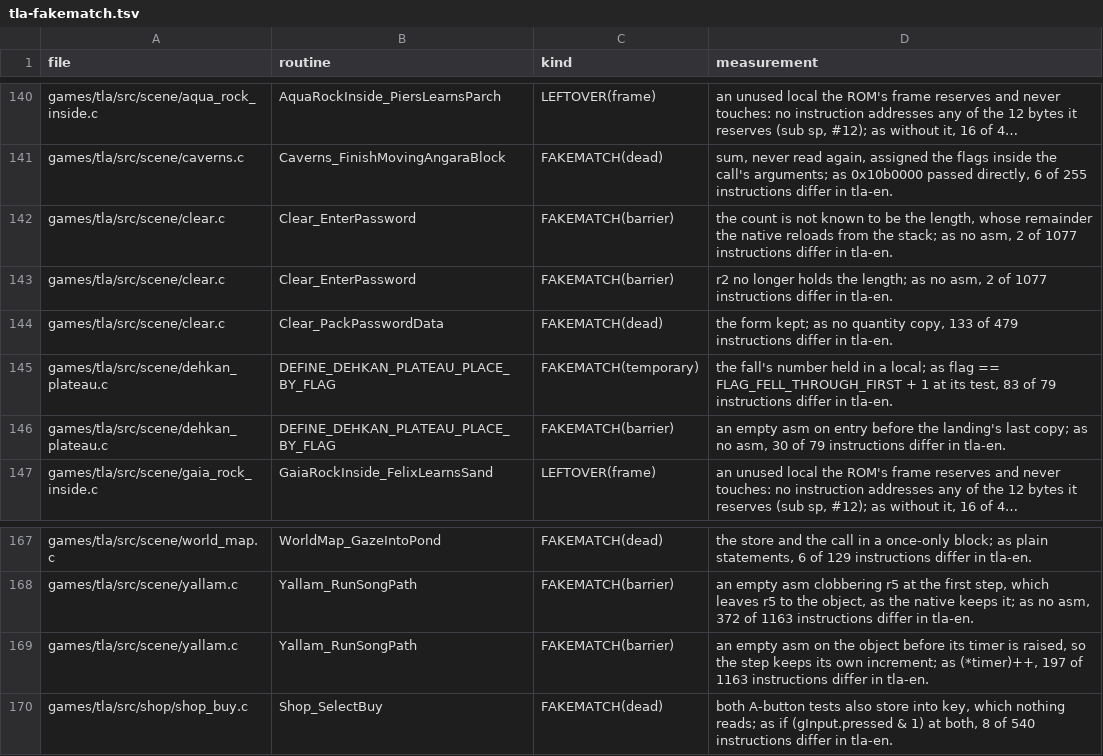
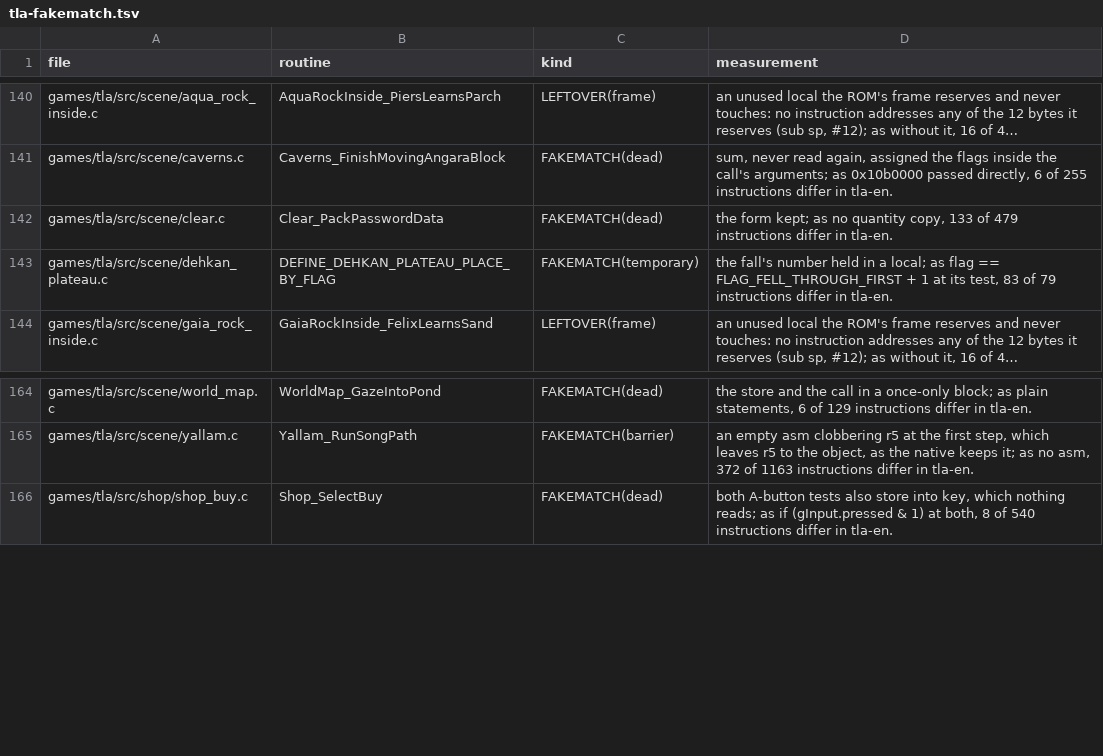
Before and after one commit to PascalPixel/alchemy-devtools, a TSV file: evidence/tla-fakematch.tsv, drawn as a sheet; only a part is shown, gaps mark what is left out; long unchanged cells end in …; the diff names each change by its address in the sheet, - before the commit and + after, or states it on an @@ line.

```diff
--- a/evidence/tla-fakematch.tsv
+++ b/evidence/tla-fakematch.tsv
-row 142: games/tla/src/scene/clear.c | Clear_EnterPassword | FAKEMATCH(barrier) | the count is not known to be the length, whose remainder the native reloads from the stack; as no asm, 2 of 1077 instructions differ in tla-en.
-row 143: games/tla/src/scene/clear.c | Clear_EnterPassword | FAKEMATCH(barrier) | r2 no longer holds the length; as no asm, 2 of 1077 instructions differ in tla-en.
-row 146: games/tla/src/scene/dehkan_plateau.c | DEFINE_DEHKAN_PLATEAU_PLACE_BY_FLAG | FAKEMATCH(barrier) | an empty asm on entry before the landing's last copy; as no asm, 30 of 79 instructions differ in tla-en.
-row 169: games/tla/src/scene/yallam.c | Yallam_RunSongPath | FAKEMATCH(barrier) | an empty asm on the object before its timer is raised, so the step keeps its own increment; as (*timer)++, 197 of 1163 instructions differ in tla-en.
```
